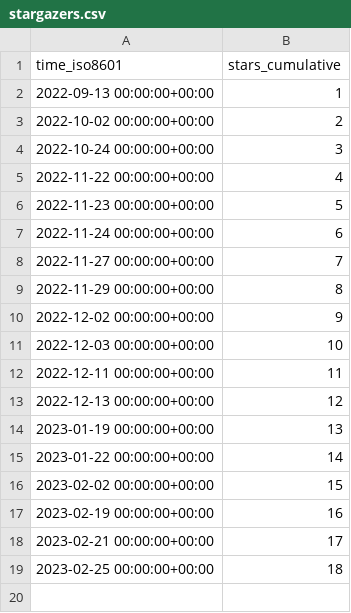
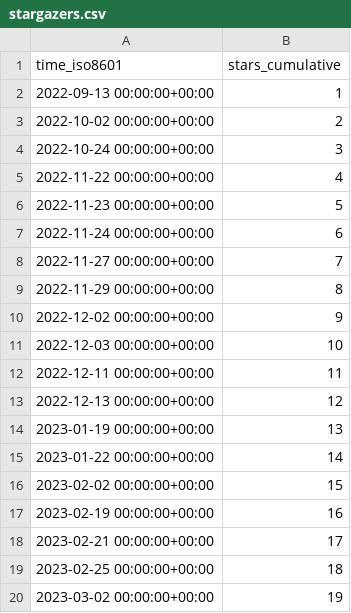
Before and after one commit to richibrics/IoTuring, a CSV file: richibrics/IoTuring/ghrs-data/stargazers.csv, drawn as a sheet.

```diff
--- a/richibrics/IoTuring/ghrs-data/stargazers.csv
+++ b/richibrics/IoTuring/ghrs-data/stargazers.csv
@@ -19 +19,2 @@ time_iso8601,stars_cumulative
 2023-02-25 00:00:00+00:00,18
+2023-03-02 00:00:00+00:00,19
```
